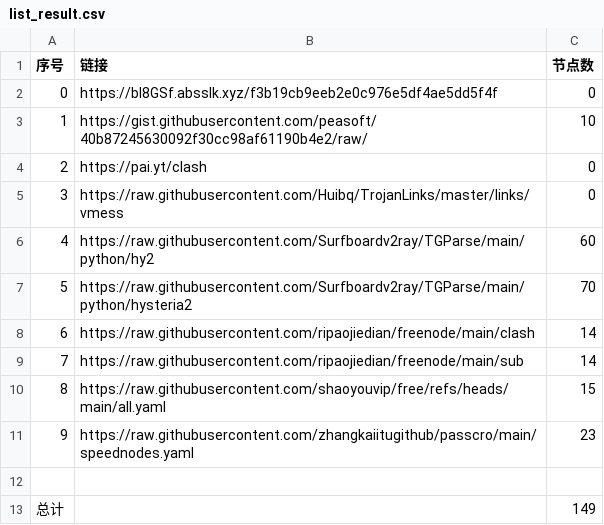
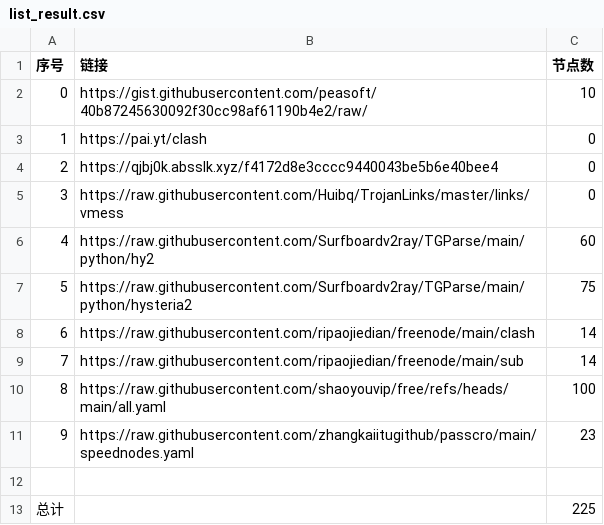
Before and after one commit to hyqzj2000/NoMoreWalls, a CSV file: list_result.csv, drawn as a sheet.

```diff
--- a/list_result.csv
+++ b/list_result.csv
@@ -1,13 +1,13 @@
 序号,链接,节点数
-0,https://bI8GSf.absslk.xyz/f3b19cb9eeb2e0c976e5df4ae5dd5f4f,0
-1,https://gist.githubusercontent.com/peasoft/40b87245630092f30cc98af61190b4e2/raw/,10
-2,https://pai.yt/clash,0
+0,https://gist.githubusercontent.com/peasoft/40b87245630092f30cc98af61190b4e2/raw/,10
+1,https://pai.yt/clash,0
+2,https://qjbj0k.absslk.xyz/f4172d8e3cccc9440043be5b6e40bee4,0
 3,https://raw.githubusercontent.com/Huibq/TrojanLinks/master/links/vmess,0
 4,https://raw.githubusercontent.com/Surfboardv2ray/TGParse/main/python/hy2,60
-5,https://raw.githubusercontent.com/Surfboardv2ray/TGParse/main/python/hysteria2,70
+5,https://raw.githubusercontent.com/Surfboardv2ray/TGParse/main/python/hysteria2,75
 6,https://raw.githubusercontent.com/ripaojiedian/freenode/main/clash,14
 7,https://raw.githubusercontent.com/ripaojiedian/freenode/main/sub,14
-8,https://raw.githubusercontent.com/shaoyouvip/free/refs/heads/main/all.yaml,15
+8,https://raw.githubusercontent.com/shaoyouvip/free/refs/heads/main/all.yaml,100
 9,https://raw.githubusercontent.com/zhangkaiitugithub/passcro/main/speednodes.yaml,23
 
-总计,,149
+总计,,225
```
Also changed, not shown: 20 other files.
